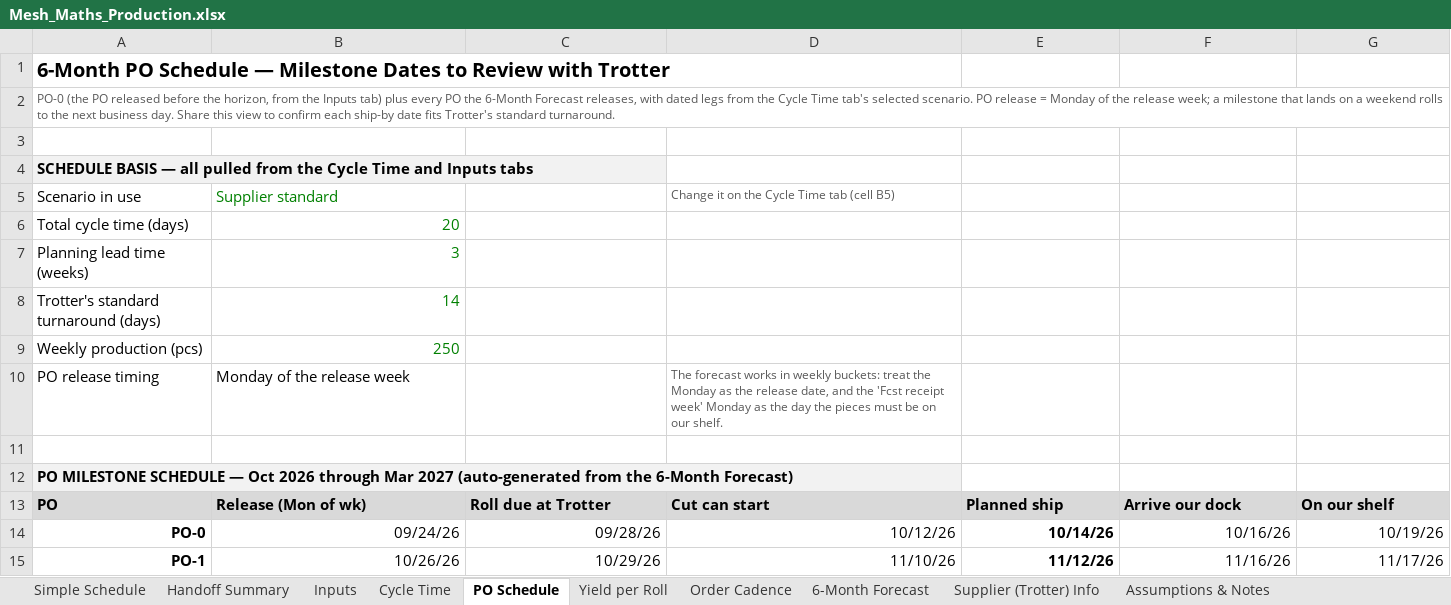
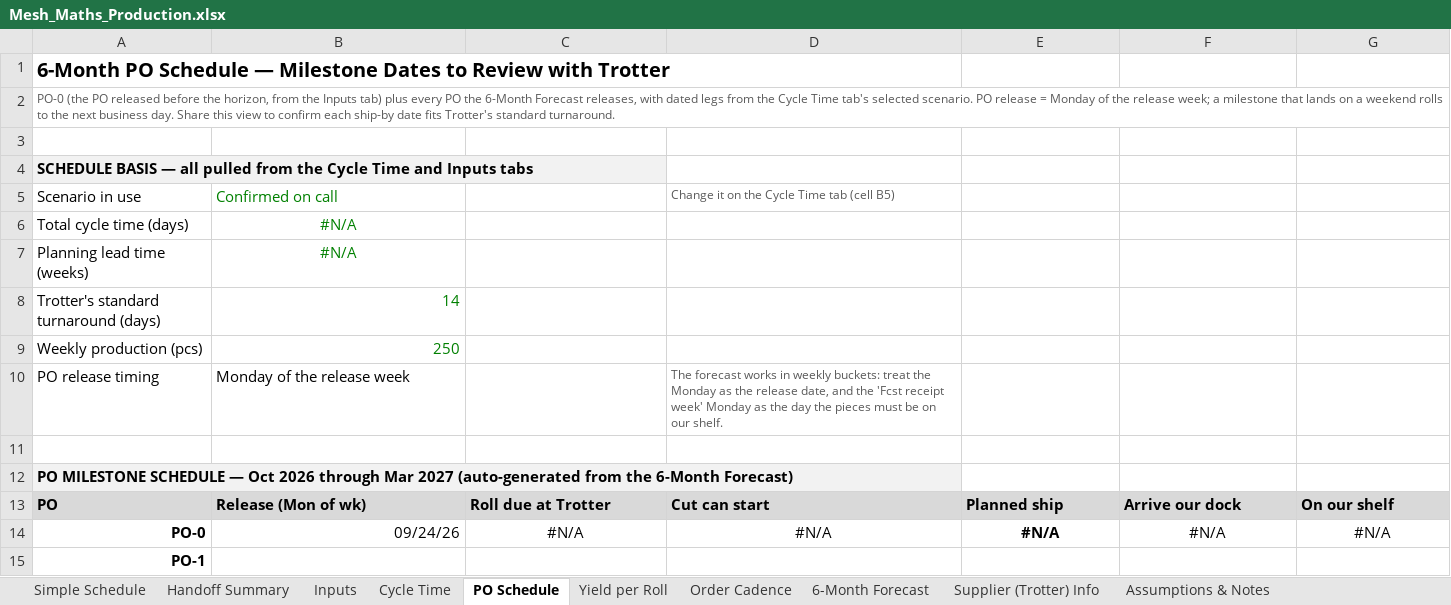
Before and after one commit to naviero1/Claude-Works, an Excel workbook: Mesh cutting supplier (Trotter)/Mesh_Maths_Production.xlsx, sheet PO Schedule, drawn as a sheet; only a part is shown; values as stored, in another font and other column widths than the file's, no borders; the diff covers the shown part only; the diff names each change by its address in the sheet, - before the commit and + after, or states it on an @@ line.

```diff
--- a/Mesh cutting supplier (Trotter)/Mesh_Maths_Production.xlsx (sheet PO Schedule)
+++ b/Mesh cutting supplier (Trotter)/Mesh_Maths_Production.xlsx (sheet PO Schedule)
-B5: Supplier standard
+B5: Confirmed on call
-B6: 20
+B6: #N/A
-B6:B7 alignment: right
+B6:B7 alignment: center
-B7: 3
+B7: #N/A
-C14: 09/28/26
+C14: #N/A
-C14:G14 alignment: right
+C14:G14 alignment: center
-D14: 10/12/26
+D14: #N/A
-E14: 10/14/26
+E14: #N/A
-F14: 10/16/26
+F14: #N/A
-G14: 10/19/26
+G14: #N/A
-B15: 10/26/26
+B15: (empty)
-C15: 10/29/26
+C15: (empty)
-D15: 11/10/26
+D15: (empty)
-E15: 11/12/26
+E15: (empty)
-F15: 11/16/26
+F15: (empty)
-G15: 11/17/26
+G15: (empty)
```
Also changed, not shown: 85 edited cells and cell formats elsewhere in this sheet, sheet 6-Month Forecast, sheet Simple Schedule, sheet Cycle Time, sheet Inputs, sheet Handoff Summary, sheet Assumptions & Notes, 1 more sheet, formulas that keep their value.
